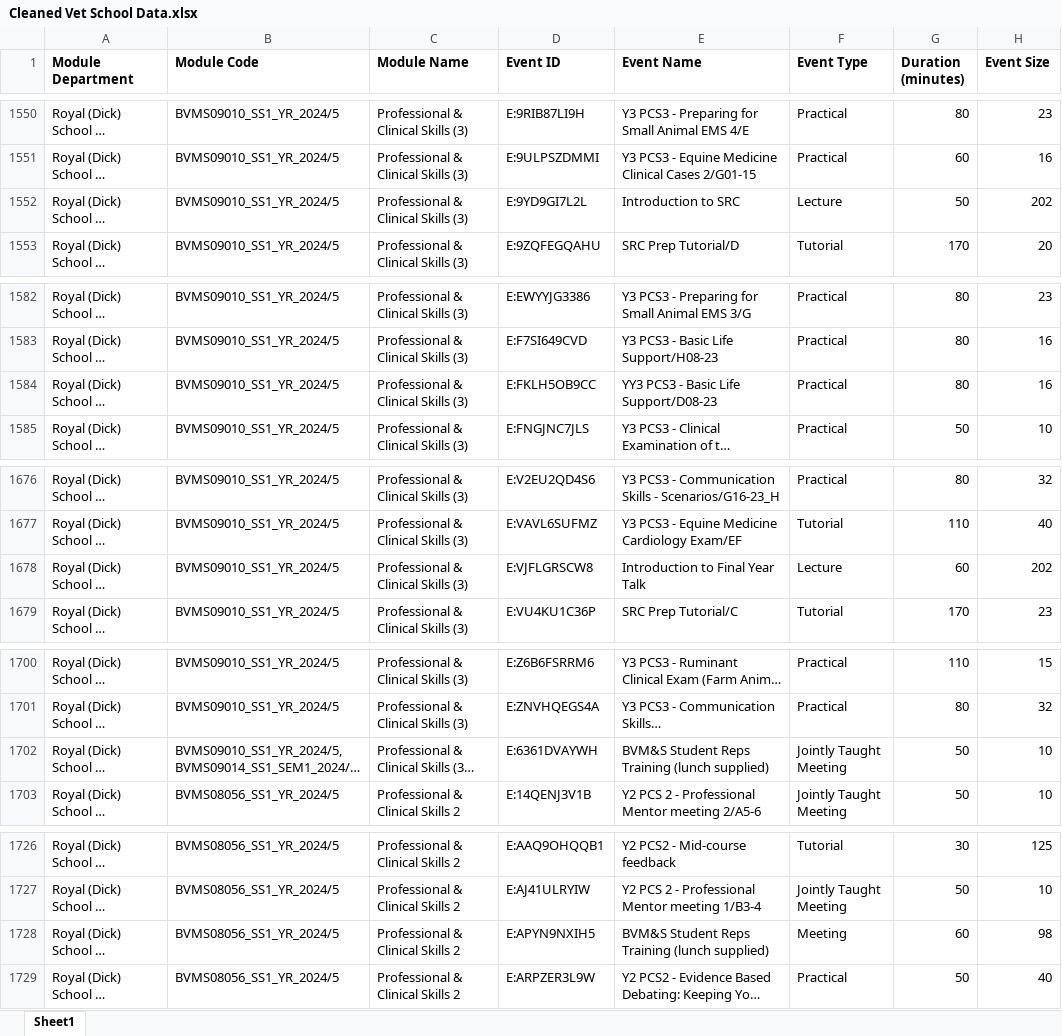
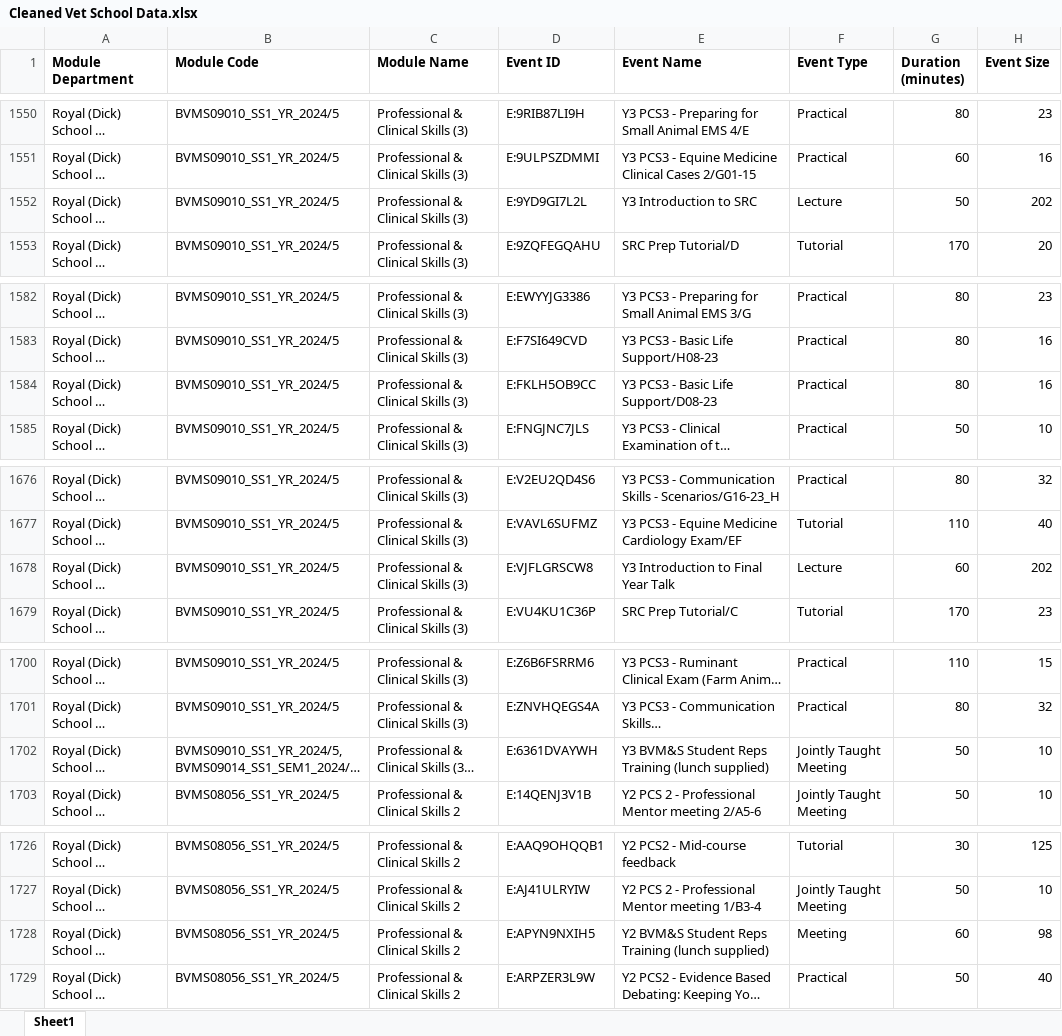
Before and after one commit to bendesousa/Topics-in-OR-Project, an Excel workbook: Code and Data/Cleaned Vet School Data.xlsx, sheet Sheet1, drawn as a sheet; only a part is shown, gaps mark what is left out; long unchanged cells end in …; values as stored, in another font and other column widths than the file's, no borders; table styles not drawn; the diff covers the shown part only; the diff names each change by its address in the sheet, - before the commit and + after, or states it on an @@ line.

```diff
--- a/Code and Data/Cleaned Vet School Data.xlsx (sheet Sheet1)
+++ b/Code and Data/Cleaned Vet School Data.xlsx (sheet Sheet1)
-E1552 (Event Name): Introduction to SRC
+E1552 (Event Name): Y3 Introduction to SRC
-E1584 (Event Name): YY3 PCS3 - Basic Life Support/D08-23
+E1584 (Event Name): Y3 PCS3 - Basic Life Support/D08-23
-E1678 (Event Name): Introduction to Final Year Talk
+E1678 (Event Name): Y3 Introduction to Final Year Talk
-E1702 (Event Name): BVM&S Student…
+E1702 (Event Name): Y3 BVM&S Student…
-E1728 (Event Name): BVM&S Student…
+E1728 (Event Name): Y2 BVM&S Student…
```
Also changed, not shown: 19 edited cells elsewhere in this sheet, 4 other files.
